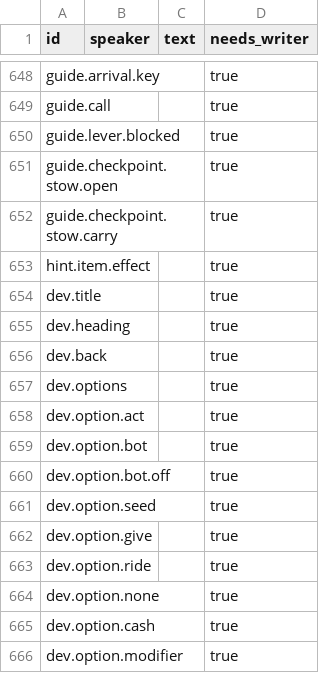
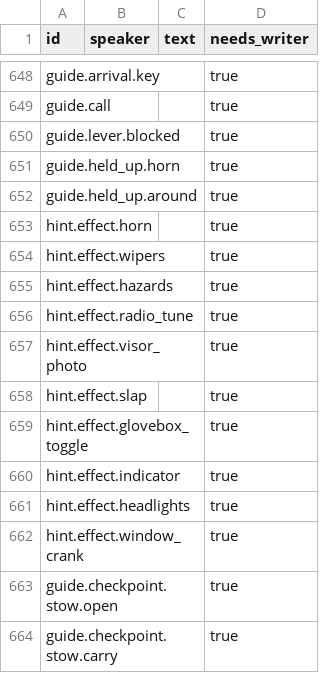
Before and after one commit to tahseenaliahmad0/I99, a CSV file: data/lines_ar.csv, drawn as a sheet; only a part is shown, gaps mark what is left out; the shorter side is filled out with more unchanged rows; the diff names each change by its address in the sheet, - before the commit and + after, or states it on an @@ line.

```diff
--- a/data/lines_ar.csv
+++ b/data/lines_ar.csv
+row 651: guide.held_up.horn |  |  | true
+row 652: guide.held_up.around |  |  | true
+row 653: hint.effect.horn |  |  | true
+row 654: hint.effect.wipers |  |  | true
+row 655: hint.effect.hazards |  |  | true
+row 656: hint.effect.radio_tune |  |  | true
+row 657: hint.effect.visor_photo |  |  | true
+row 658: hint.effect.slap |  |  | true
+row 659: hint.effect.glovebox_toggle |  |  | true
+row 660: hint.effect.indicator |  |  | true
+row 661: hint.effect.headlights |  |  | true
+row 662: hint.effect.window_crank |  |  | true
```
Also changed, not shown: data/lines_en.csv, 10 other files.
